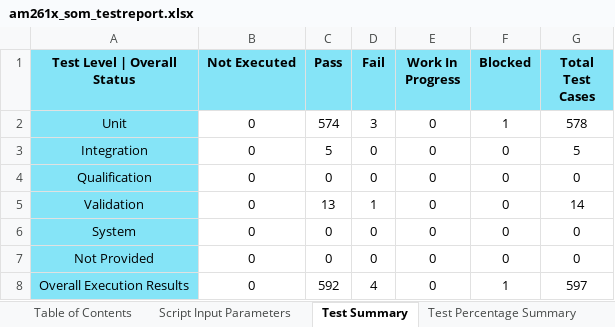
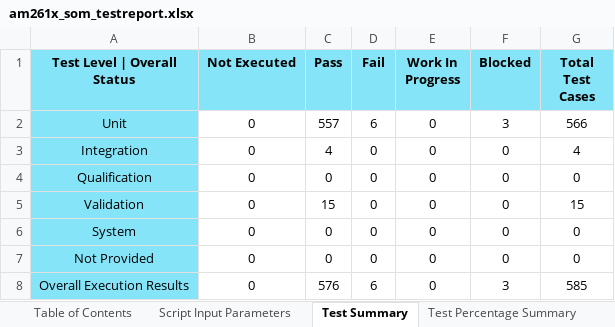
Before and after one commit to TexasInstruments/mcupsdk-core, an Excel workbook: docs/am261x/am261x_som_testreport.xlsx, sheet Test Summary, drawn as a sheet; values as stored, in another font and other column widths than the file's, no borders; the diff names each change by its address in the sheet, - before the commit and + after, or states it on an @@ line.

```diff
--- a/docs/am261x/am261x_som_testreport.xlsx (sheet Test Summary)
+++ b/docs/am261x/am261x_som_testreport.xlsx (sheet Test Summary)
-C2 (Pass): 574
+C2 (Pass): 557
-D2 (Fail): 3
+D2 (Fail): 6
-F2 (Blocked): 1
+F2 (Blocked): 3
-G2 (Total Test Cases): 578
+G2 (Total Test Cases): 566
-C3 (Pass): 5
+C3 (Pass): 4
-G3 (Total Test Cases): 5
+G3 (Total Test Cases): 4
-C5 (Pass): 13
+C5 (Pass): 15
-D5 (Fail): 1
+D5 (Fail): 0
-G5 (Total Test Cases): 14
+G5 (Total Test Cases): 15
-C8 (Pass): 592
+C8 (Pass): 576
-D8 (Fail): 4
+D8 (Fail): 6
-F8 (Blocked): 1
+F8 (Blocked): 3
-G8 (Total Test Cases): 597
+G8 (Total Test Cases): 585
```
Also changed, not shown: sheet Test Plan | Execution Report, sheet Test Strategy Compliance, sheet Test Percentage Summary, sheet Script Input Parameters, sheet Table of Contents, docs/am261x/am261x_lp_testreport.xlsx, docs/am263px/am263px_cc_testreport.xlsx, 9 other files.
